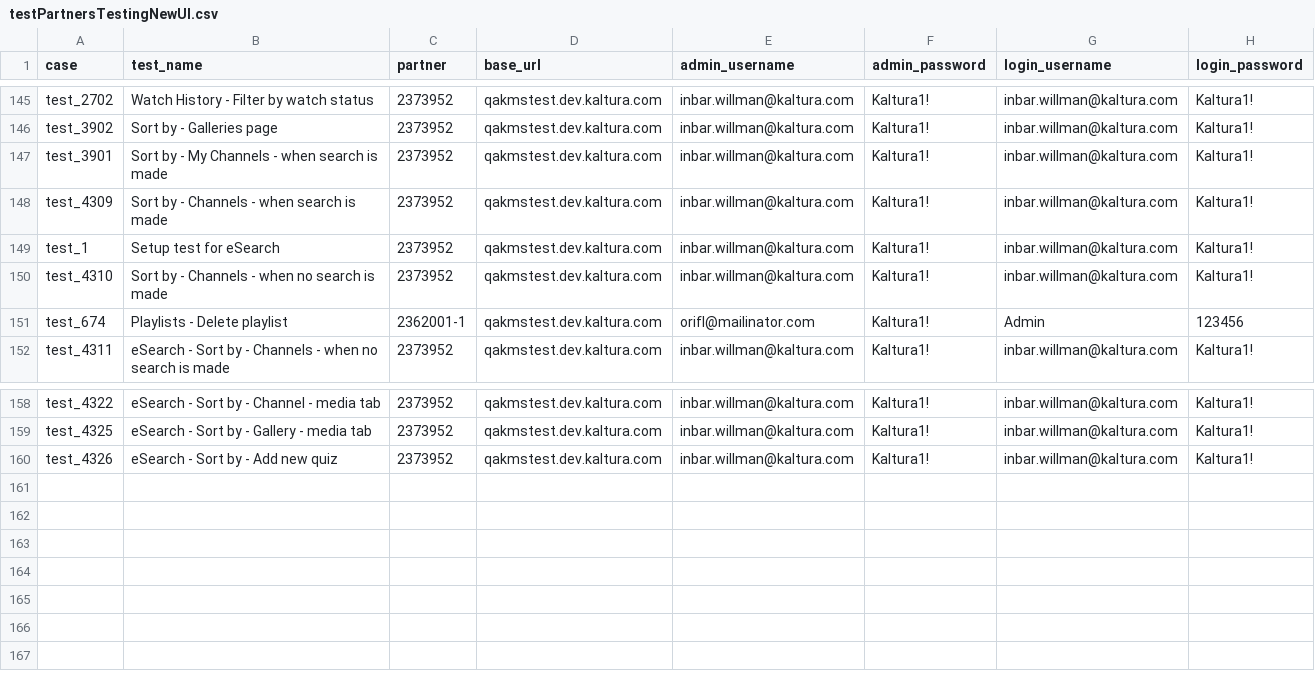
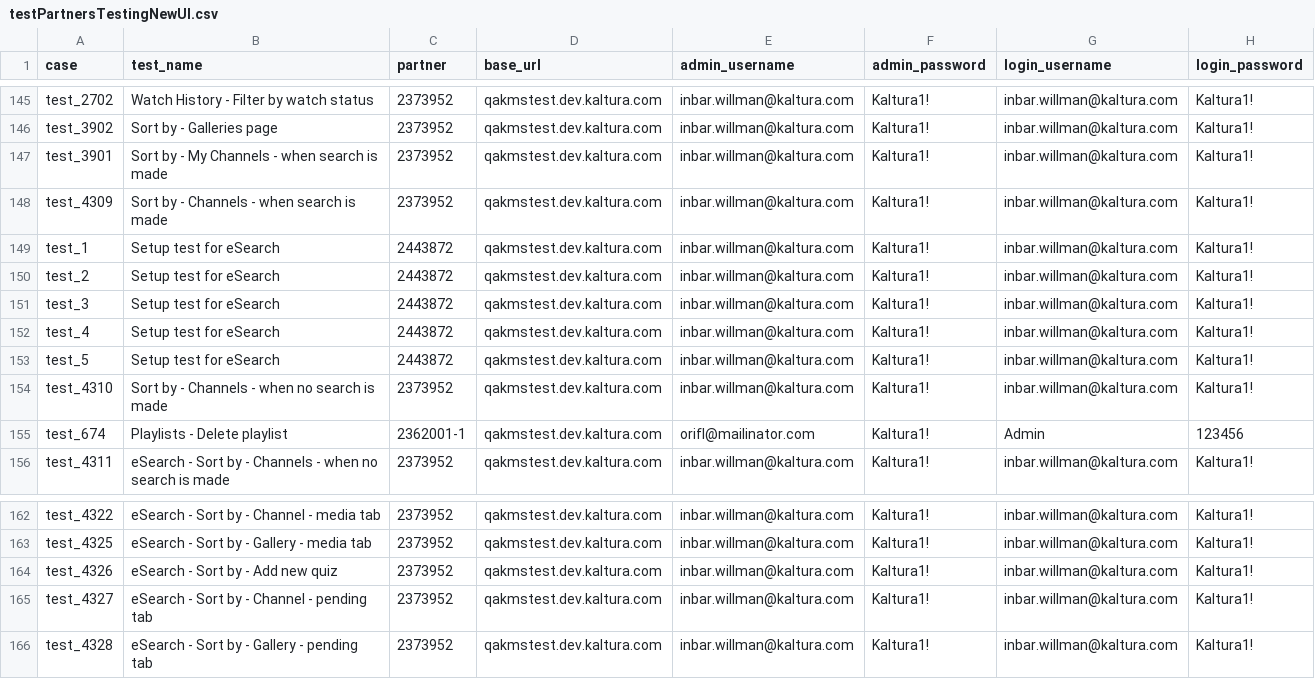
Before and after one commit to NadyaDi/kms-automation, a CSV file: web/ini/testPartnersTestingNewUI.csv, drawn as a sheet; only a part is shown, gaps mark what is left out.

Commit message:
New tests 4322, 4327, 4328 - finished. New pre condition test for eSearch: test_1, test_2 test_3, test_4, test_5

```diff
--- a/web/ini/testPartnersTestingNewUI.csv
+++ b/web/ini/testPartnersTestingNewUI.csv
@@ -148,3 +148,7 @@ test_3901,Sort by - My Channels - when search is made,2373952,qakmstest.dev.kalt
 test_4309,Sort by - Channels - when search is made,2373952,qakmstest.dev.kaltura.com,inbar.willman@kaltura.com,Kaltura1!,inbar.willman@kaltura.com,Kaltura1!
-test_1,Setup test for eSearch,2373952,qakmstest.dev.kaltura.com,inbar.willman@kaltura.com,Kaltura1!,inbar.willman@kaltura.com,Kaltura1!
+test_1,Setup test for eSearch,2443872,qakmstest.dev.kaltura.com,inbar.willman@kaltura.com,Kaltura1!,inbar.willman@kaltura.com,Kaltura1!
+test_2,Setup test for eSearch,2443872,qakmstest.dev.kaltura.com,inbar.willman@kaltura.com,Kaltura1!,inbar.willman@kaltura.com,Kaltura1!
+test_3,Setup test for eSearch,2443872,qakmstest.dev.kaltura.com,inbar.willman@kaltura.com,Kaltura1!,inbar.willman@kaltura.com,Kaltura1!
+test_4,Setup test for eSearch,2443872,qakmstest.dev.kaltura.com,inbar.willman@kaltura.com,Kaltura1!,inbar.willman@kaltura.com,Kaltura1!
+test_5,Setup test for eSearch,2443872,qakmstest.dev.kaltura.com,inbar.willman@kaltura.com,Kaltura1!,inbar.willman@kaltura.com,Kaltura1!
 test_4310,Sort by - Channels - when no search is made,2373952,qakmstest.dev.kaltura.com,inbar.willman@kaltura.com,Kaltura1!,inbar.willman@kaltura.com,Kaltura1!
@@ -160 +164,3 @@ test_4325,eSearch - Sort by - Gallery - media tab,2373952,qakmstest.dev.kaltura.
 test_4326,eSearch - Sort by - Add new quiz,2373952,qakmstest.dev.kaltura.com,inbar.willman@kaltura.com,Kaltura1!,inbar.willman@kaltura.com,Kaltura1!
+test_4327,eSearch - Sort by - Channel - pending tab,2373952,qakmstest.dev.kaltura.com,inbar.willman@kaltura.com,Kaltura1!,inbar.willman@kaltura.com,Kaltura1!
+test_4328,eSearch - Sort by - Gallery - pending tab,2373952,qakmstest.dev.kaltura.com,inbar.willman@kaltura.com,Kaltura1!,inbar.willman@kaltura.com,Kaltura1!
```
Also changed, not shown: web/ini/testSet.csv, 11 other files.
